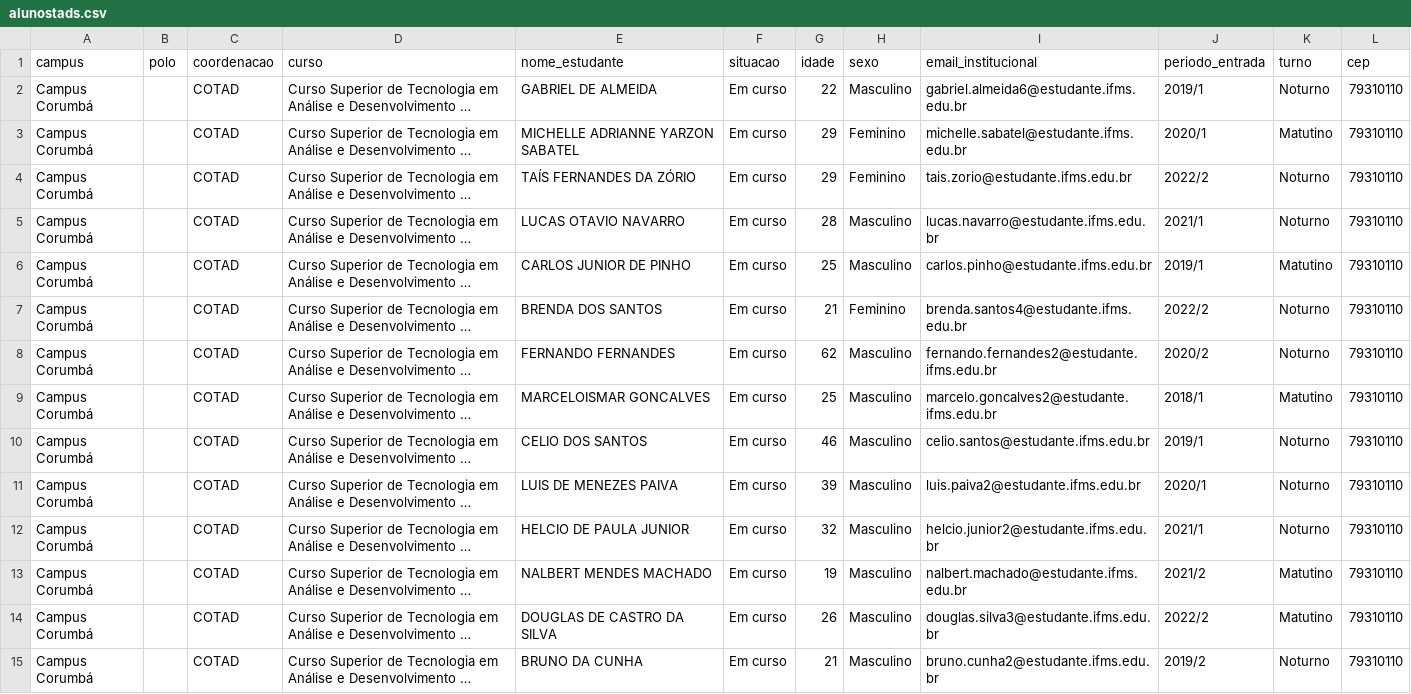
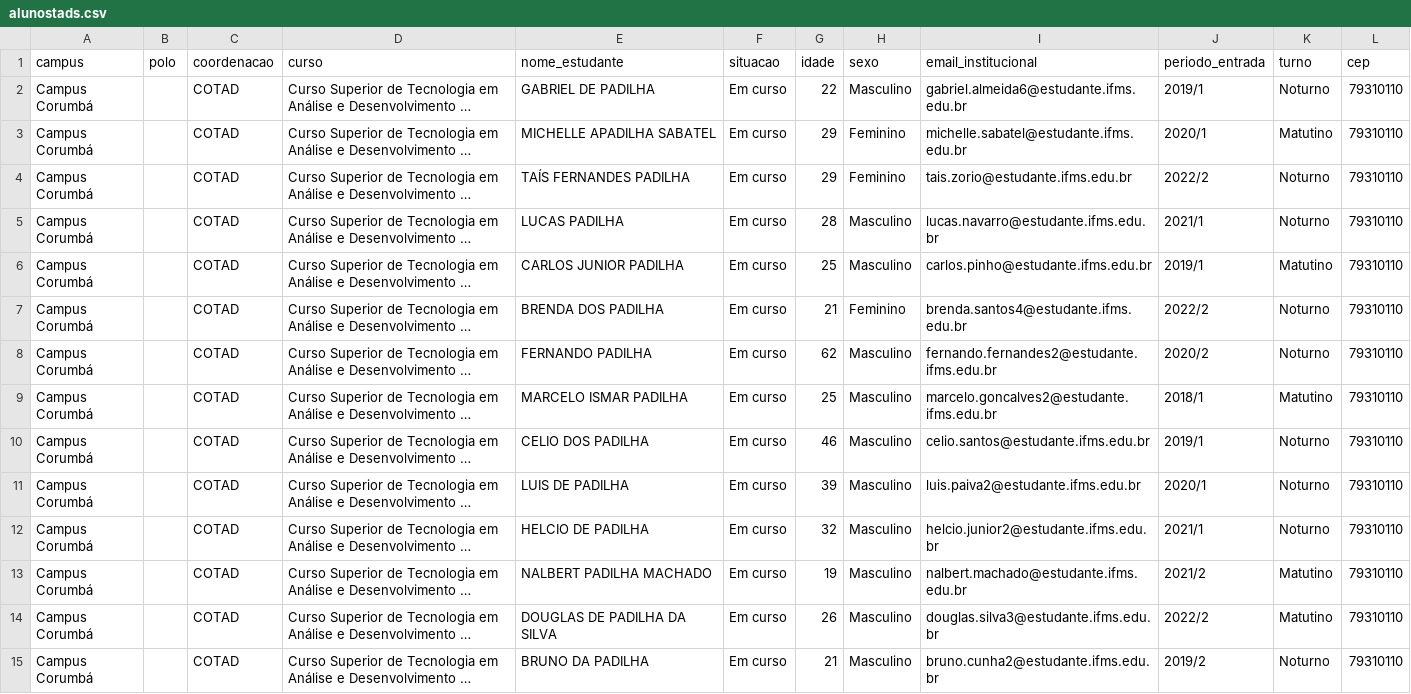
Before and after one commit to viniszofx/java-db, a CSV file: src/main/resources/alunostads.csv, drawn as a sheet; only a part is shown; long unchanged cells end in …; the diff covers the shown part only; the diff names each change by its address in the sheet, - before the commit and + after, or states it on an @@ line.

```diff
--- a/src/main/resources/alunostads.csv
+++ b/src/main/resources/alunostads.csv
-E2 (nome_estudante): GABRIEL DE ALMEIDA
+E2 (nome_estudante): GABRIEL DE PADILHA
-E3 (nome_estudante): MICHELLE ADRIANNE YARZON SABATEL
+E3 (nome_estudante): MICHELLE APADILHA SABATEL
-E4 (nome_estudante): TAÍS FERNANDES DA ZÓRIO
+E4 (nome_estudante): TAÍS FERNANDES PADILHA
-E5 (nome_estudante): LUCAS OTAVIO NAVARRO
+E5 (nome_estudante): LUCAS PADILHA
-E6 (nome_estudante): CARLOS JUNIOR DE PINHO
+E6 (nome_estudante): CARLOS JUNIOR PADILHA
-E7 (nome_estudante): BRENDA DOS SANTOS
+E7 (nome_estudante): BRENDA DOS PADILHA
-E8 (nome_estudante): FERNANDO FERNANDES
+E8 (nome_estudante): FERNANDO PADILHA
-E9 (nome_estudante): MARCELOISMAR GONCALVES
+E9 (nome_estudante): MARCELO ISMAR PADILHA
-E10 (nome_estudante): CELIO DOS SANTOS
+E10 (nome_estudante): CELIO DOS PADILHA
-E11 (nome_estudante): LUIS DE MENEZES PAIVA
+E11 (nome_estudante): LUIS DE PADILHA
-E12 (nome_estudante): HELCIO DE PAULA JUNIOR
+E12 (nome_estudante): HELCIO DE PADILHA
-E13 (nome_estudante): NALBERT MENDES MACHADO
+E13 (nome_estudante): NALBERT PADILHA MACHADO
-E14 (nome_estudante): DOUGLAS DE CASTRO DA SILVA
+E14 (nome_estudante): DOUGLAS DE PADILHA DA SILVA
-E15 (nome_estudante): BRUNO DA CUNHA
+E15 (nome_estudante): BRUNO DA PADILHA
```
Also changed, not shown: 113 edited cells elsewhere in this file, target/classes/alunostads.csv, 1 other file.
